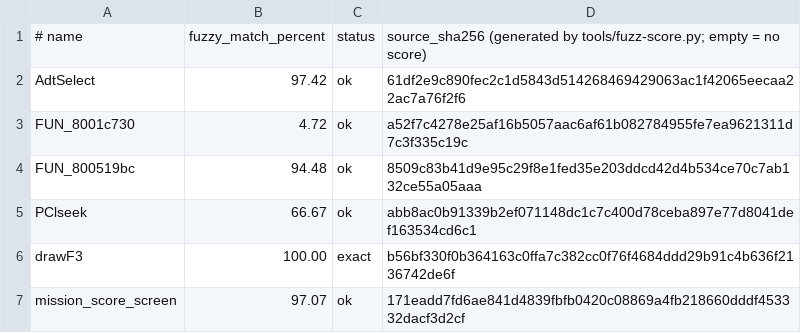
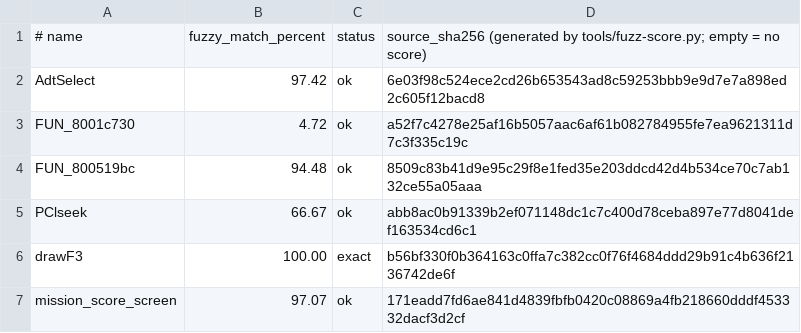
Before and after one commit to Fuuzetsu/tenchu-decomp, a TSV file: config/fuzzy.main.exe.tsv, drawn as a sheet.

```diff
--- a/config/fuzzy.main.exe.tsv
+++ b/config/fuzzy.main.exe.tsv
@@ -1,3 +1,3 @@
 # name	fuzzy_match_percent	status	source_sha256  (generated by tools/fuzz-score.py; empty = no score)
-AdtSelect	97.42	ok	61df2e9c890fec2c1d5843d514268469429063ac1f42065eecaa22ac7a76f2f6
+AdtSelect	97.42	ok	6e03f98c524ece2cd26b653543ad8c59253bbb9e9d7e7a898ed2c605f12bacd8
 FUN_8001c730	4.72	ok	a52f7c4278e25af16b5057aac6af61b082784955fe7ea9621311d7c3f335c19c
```
Also changed, not shown: 1 other file.
